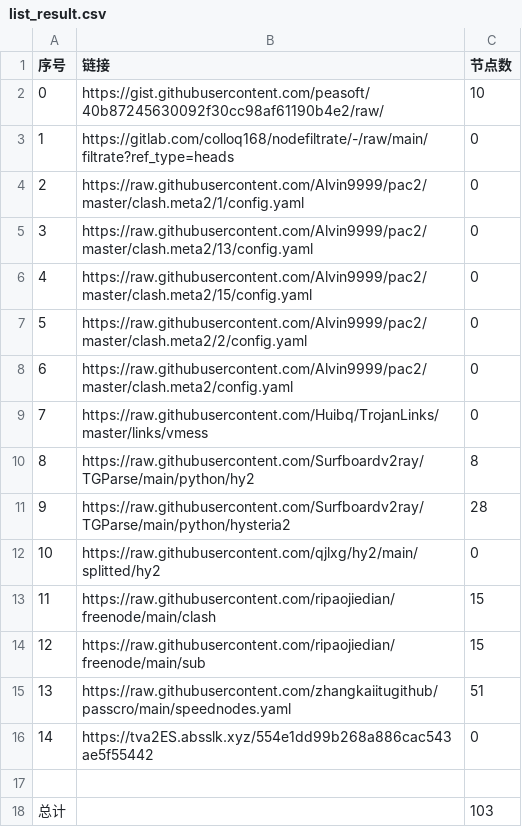
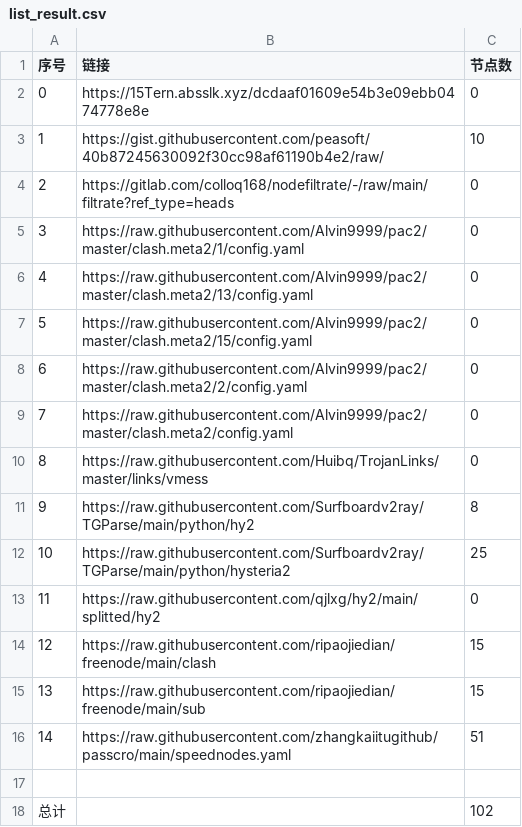
Before and after one commit to ohay5128/NoMoreWalls, a CSV file: list_result.csv, drawn as a sheet; removed rows and columns are numbered as before the commit, all else as after; the diff names each change by its address in the sheet, - before the commit and + after, or states it on an @@ line.

```diff
--- a/list_result.csv
+++ b/list_result.csv
+row 2: 0 | https://15Tern.absslk.xyz/dcdaaf01609e54b3e09ebb0474778e8e | 0
@@ column A (序号) renumbered between rows 3 and 16 @@
-C12 (节点数): 28
+C12 (节点数): 25
-row 16: 14 | https://tva2ES.absslk.xyz/554e1dd99b268a886cac543ae5f55442 | 0
-C18 (节点数): 103
+C18 (节点数): 102
```
Also changed, not shown: 6 other files.
